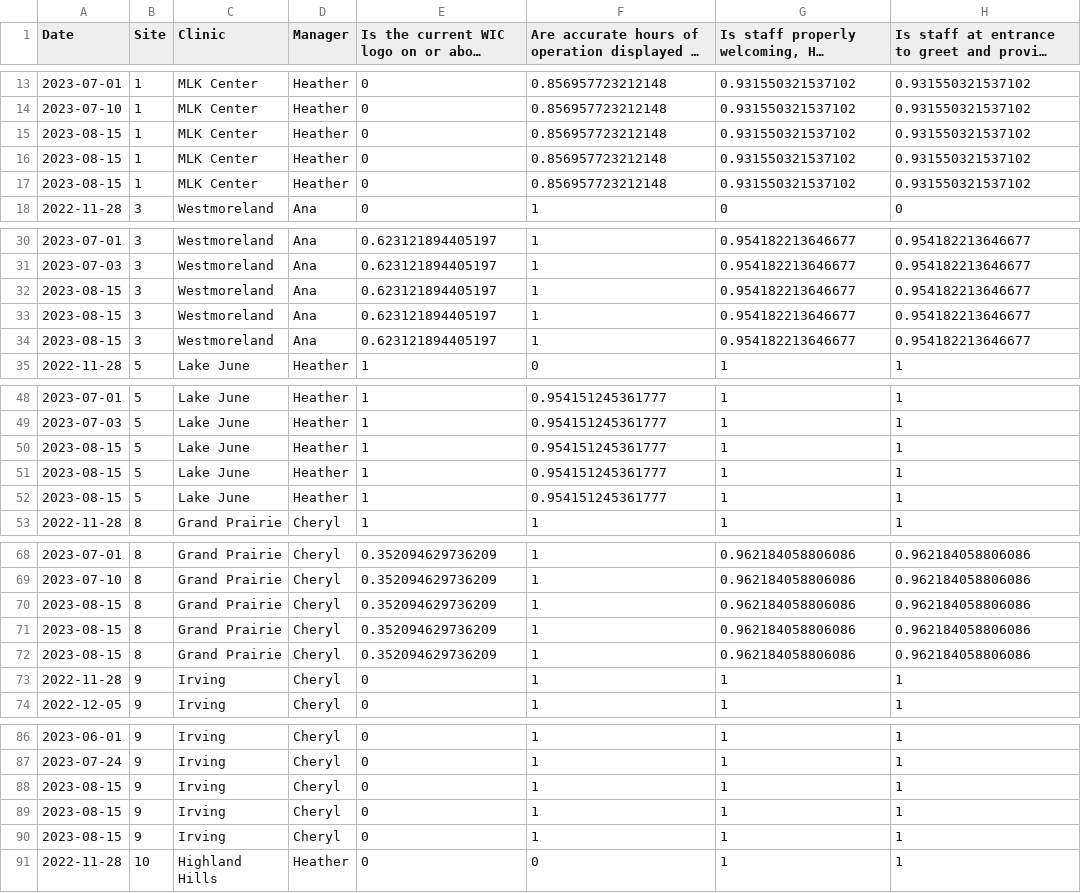
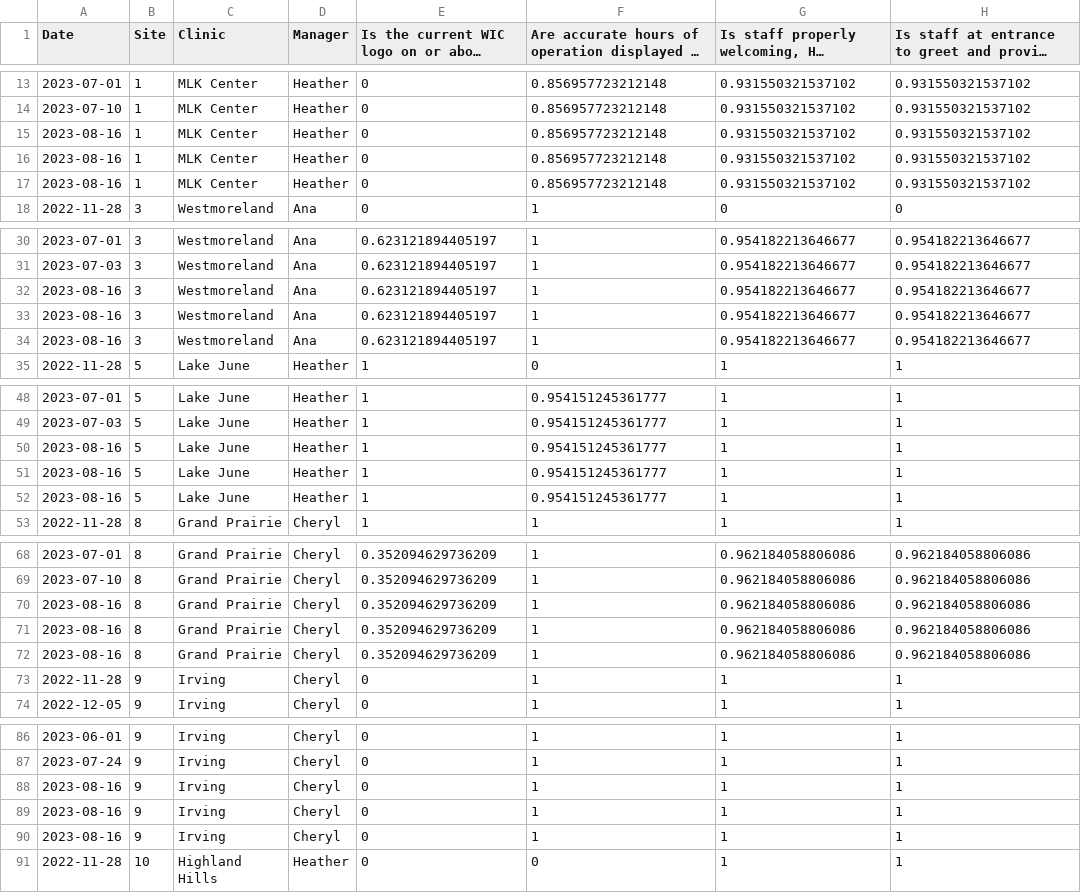
Before and after one commit to childpovertyactionlab/wic-clinic-reports, a CSV file: data/scriptData/df.csv, drawn as a sheet; only a part is shown, gaps mark what is left out; long unchanged cells end in …; the diff covers the shown part only; the diff names each change by its address in the sheet, - before the commit and + after, or states it on an @@ line.

```diff
--- a/data/scriptData/df.csv
+++ b/data/scriptData/df.csv
-A15:A17 (Date): 2023-08-15
+A15:A17 (Date): 2023-08-16
-A32:A34 (Date): 2023-08-15
+A32:A34 (Date): 2023-08-16
-A50:A52 (Date): 2023-08-15
+A50:A52 (Date): 2023-08-16
-A70:A72 (Date): 2023-08-15
+A70:A72 (Date): 2023-08-16
-A88:A90 (Date): 2023-08-15
+A88:A90 (Date): 2023-08-16
```
Also changed, not shown: 33 edited cells elsewhere in this file, data/scriptData/client_duration.csv, data/scriptData/client_familyduration.csv, 27 other files.
